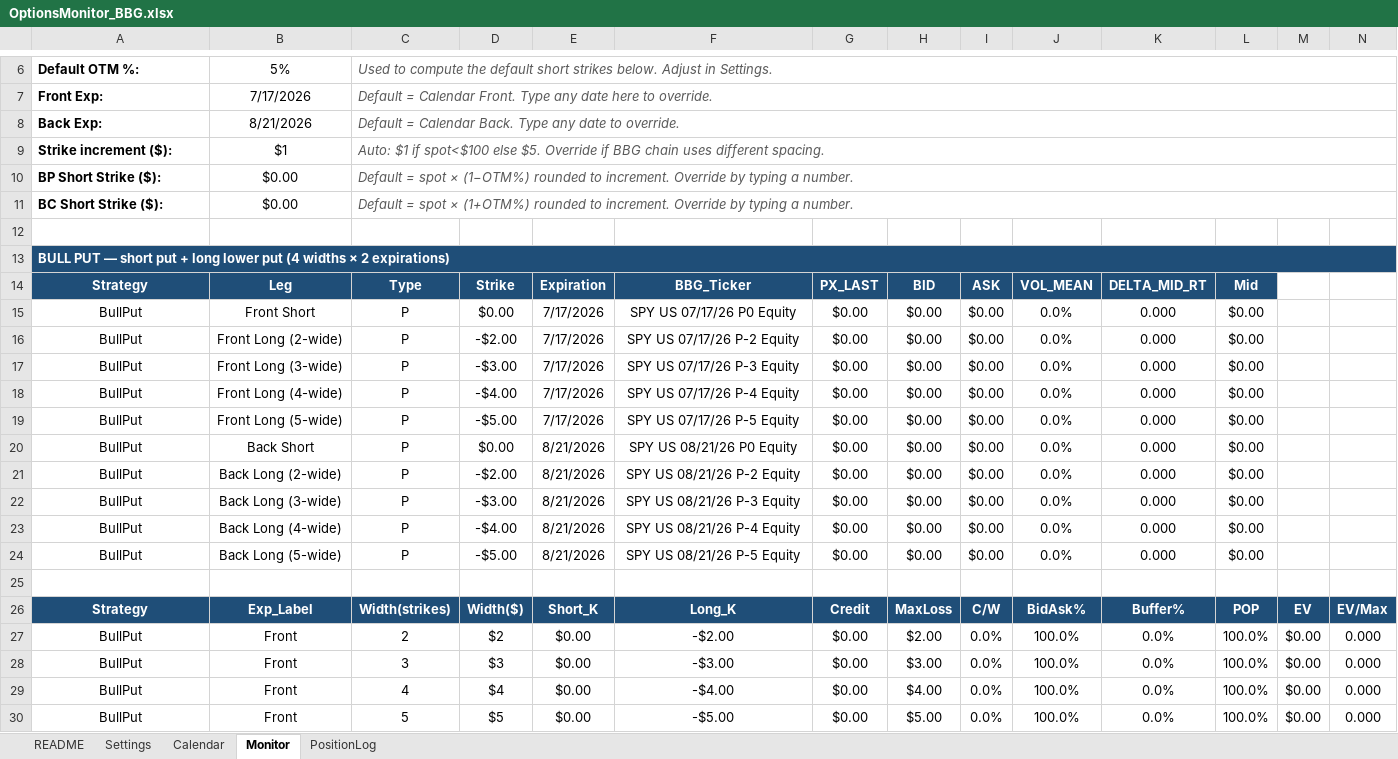
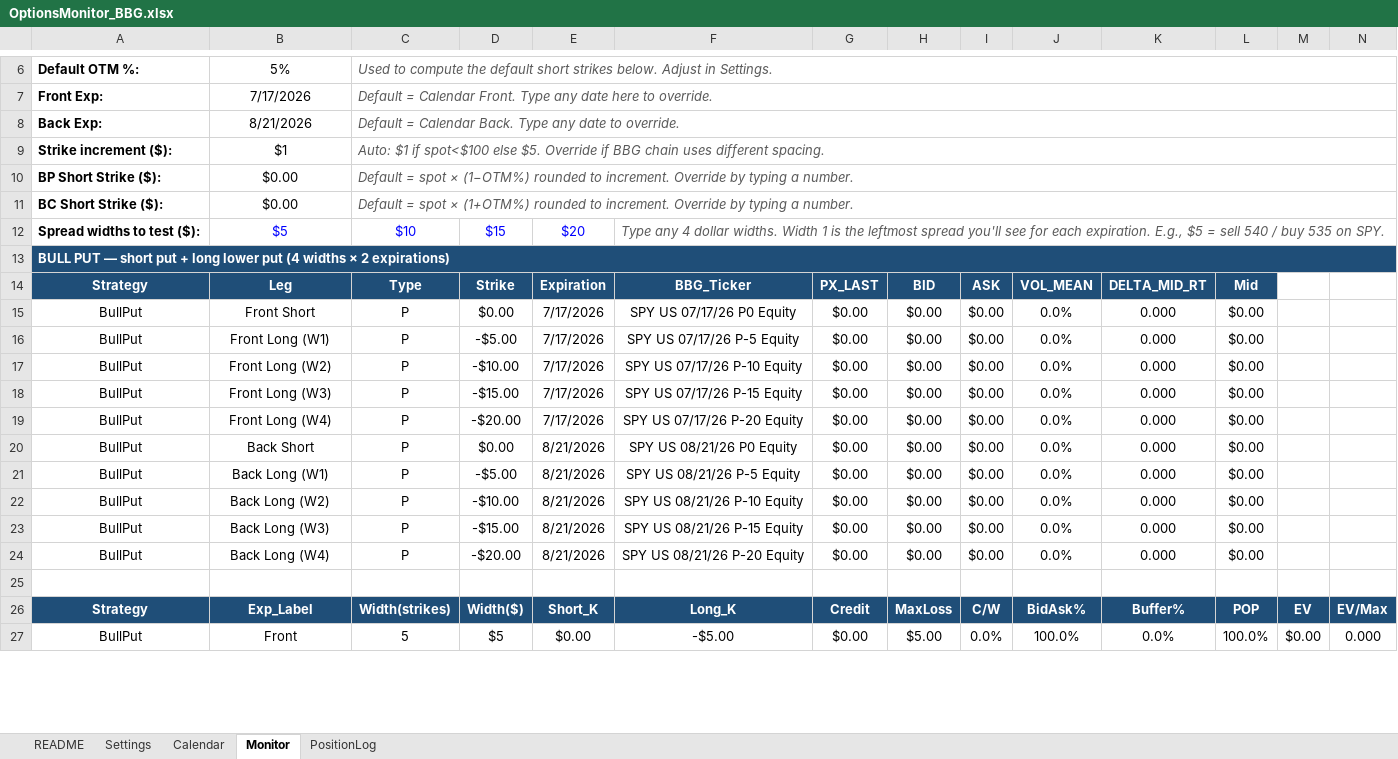
Before and after one commit to thebetorojas-stack/Data, an Excel workbook: OptionsMonitor_BBG.xlsx, sheet Monitor, drawn as a sheet; only a part is shown, gaps mark what is left out; values as stored, in another font and other column widths than the file's, no borders; conditional formats not drawn; removed rows and columns are numbered as before the commit, all else as after; rows hold the shown columns only; the diff covers the shown part only; the diff names each change by its address in the sheet, - before the commit and + after, or states it on an @@ line.

Commit message:
Add files via upload

```diff
--- a/OptionsMonitor_BBG.xlsx (sheet Monitor)
+++ b/OptionsMonitor_BBG.xlsx (sheet Monitor)
-row 12: (empty)
+row 12: Spread widths to test ($): | $5 | $10 | $15 | $20 | Type any 4 dollar widths. Width 1 is the leftmost spread you'll see for each expiration. E.g., $5 = sell 540 / buy 535 on SPY.
+F12:R12 merged
-B16: Front Long (2-wide)
+B16: Front Long (W1)
-D16: -$2.00
+D16: -$5.00
-F16: SPY US 07/17/26 P-2 Equity
+F16: SPY US 07/17/26 P-5 Equity
-B17: Front Long (3-wide)
+B17: Front Long (W2)
-D17: -$3.00
+D17: -$10.00
-F17: SPY US 07/17/26 P-3 Equity
+F17: SPY US 07/17/26 P-10 Equity
-B18: Front Long (4-wide)
+B18: Front Long (W3)
-D18: -$4.00
+D18: -$15.00
-F18: SPY US 07/17/26 P-4 Equity
+F18: SPY US 07/17/26 P-15 Equity
-B19: Front Long (5-wide)
+B19: Front Long (W4)
-D19: -$5.00
+D19: -$20.00
-F19: SPY US 07/17/26 P-5 Equity
+F19: SPY US 07/17/26 P-20 Equity
-B21: Back Long (2-wide)
+B21: Back Long (W1)
-D21: -$2.00
+D21: -$5.00
-F21: SPY US 08/21/26 P-2 Equity
+F21: SPY US 08/21/26 P-5 Equity
-B22: Back Long (3-wide)
+B22: Back Long (W2)
-D22: -$3.00
+D22: -$10.00
-F22: SPY US 08/21/26 P-3 Equity
+F22: SPY US 08/21/26 P-10 Equity
-B23: Back Long (4-wide)
+B23: Back Long (W3)
-D23: -$4.00
+D23: -$15.00
-F23: SPY US 08/21/26 P-4 Equity
+F23: SPY US 08/21/26 P-15 Equity
-B24: Back Long (5-wide)
+B24: Back Long (W4)
-D24: -$5.00
+D24: -$20.00
-F24: SPY US 08/21/26 P-5 Equity
+F24: SPY US 08/21/26 P-20 Equity
-row 27: BullPut | Front | 2 | $2 | $0.00 | -$2.00 | $0.00 | $2.00 | 0.0% | 100.0% | 0.0% | 100.0% | $0.00 | 0.000
-row 28: BullPut | Front | 3 | $3 | $0.00 | -$3.00 | $0.00 | $3.00 | 0.0% | 100.0% | 0.0% | 100.0% | $0.00 | 0.000
-row 29: BullPut | Front | 4 | $4 | $0.00 | -$4.00 | $0.00 | $4.00 | 0.0% | 100.0% | 0.0% | 100.0% | $0.00 | 0.000
```
Also changed, not shown: 6 added rows, 3 removed rows and 59 edited cells elsewhere in this sheet, formulas that keep their value.
